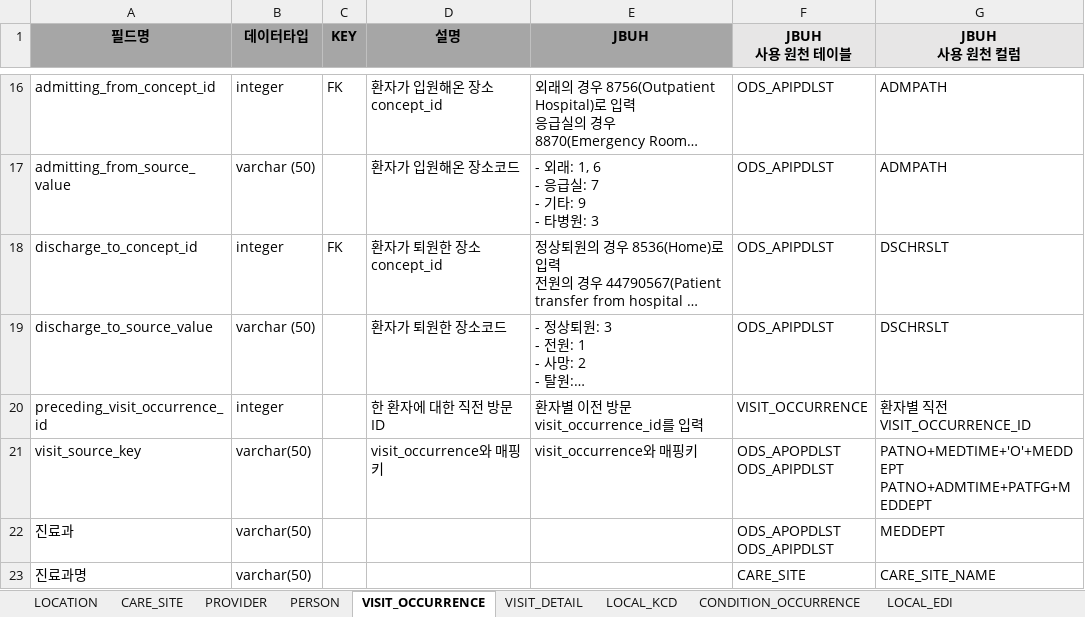
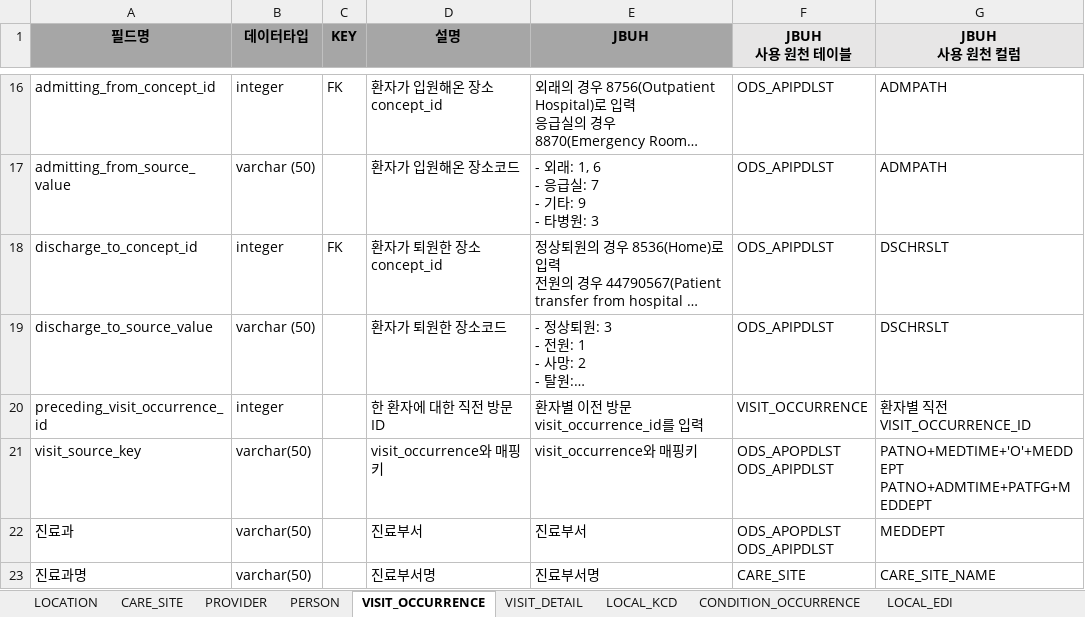
Before and after one commit to simsang1l/Infectious_CDM, an Excel workbook: JBUH/감염병_CDM_ETL정의서.xlsx, sheet VISIT_OCCURRENCE, drawn as a sheet; only a part is shown, gaps mark what is left out; long unchanged cells end in …; values as stored, in another font and other column widths than the file's, no borders; the diff names each change by its address in the sheet, - before the commit and + after, or states it on an @@ line.

Commit message:
JBUH v0.4최종

```diff
--- a/JBUH/감염병_CDM_ETL정의서.xlsx (sheet VISIT_OCCURRENCE)
+++ b/JBUH/감염병_CDM_ETL정의서.xlsx (sheet VISIT_OCCURRENCE)
-D22 (설명): (empty)
+D22 (설명): 진료부서
-E22 (JBUH): (empty)
+E22 (JBUH): 진료부서
-D23 (설명): (empty)
+D23 (설명): 진료부서명
-E23 (JBUH): (empty)
+E23 (JBUH): 진료부서명
```
Also changed, not shown: sheet VISIT_DETAIL, sheet PERSON, sheet DRUG_EXPOSURE, 2 other files.
